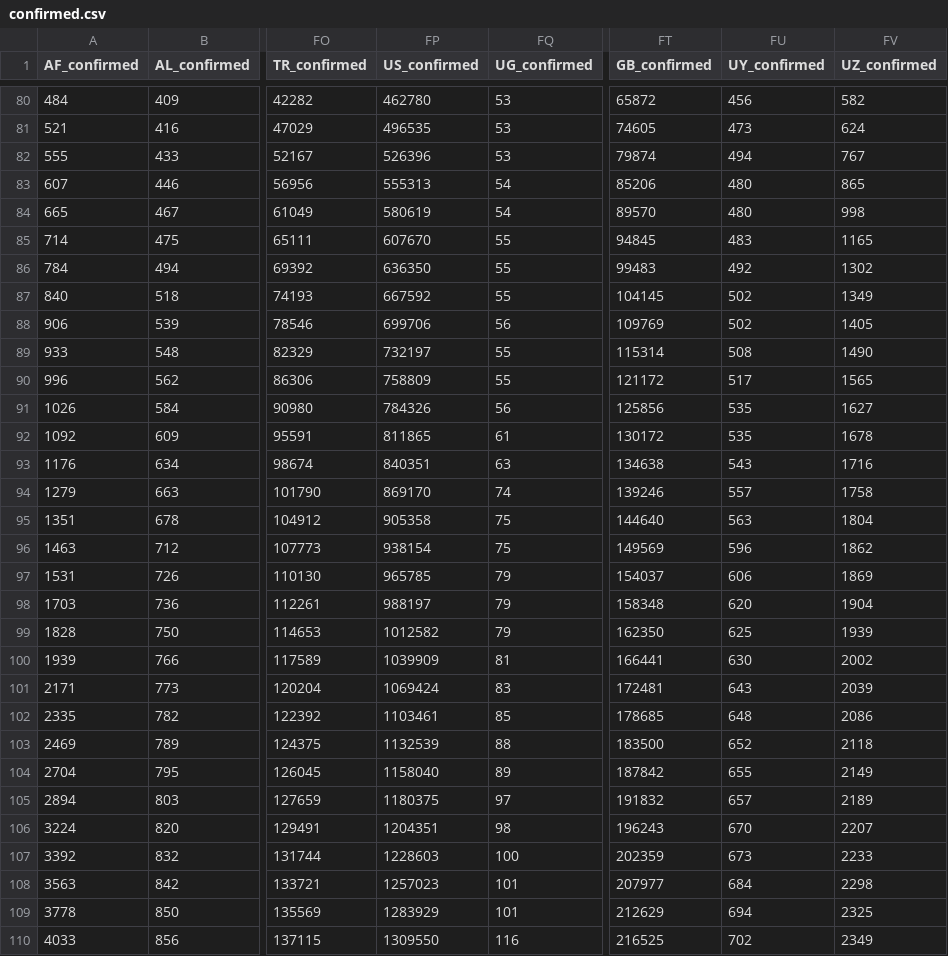
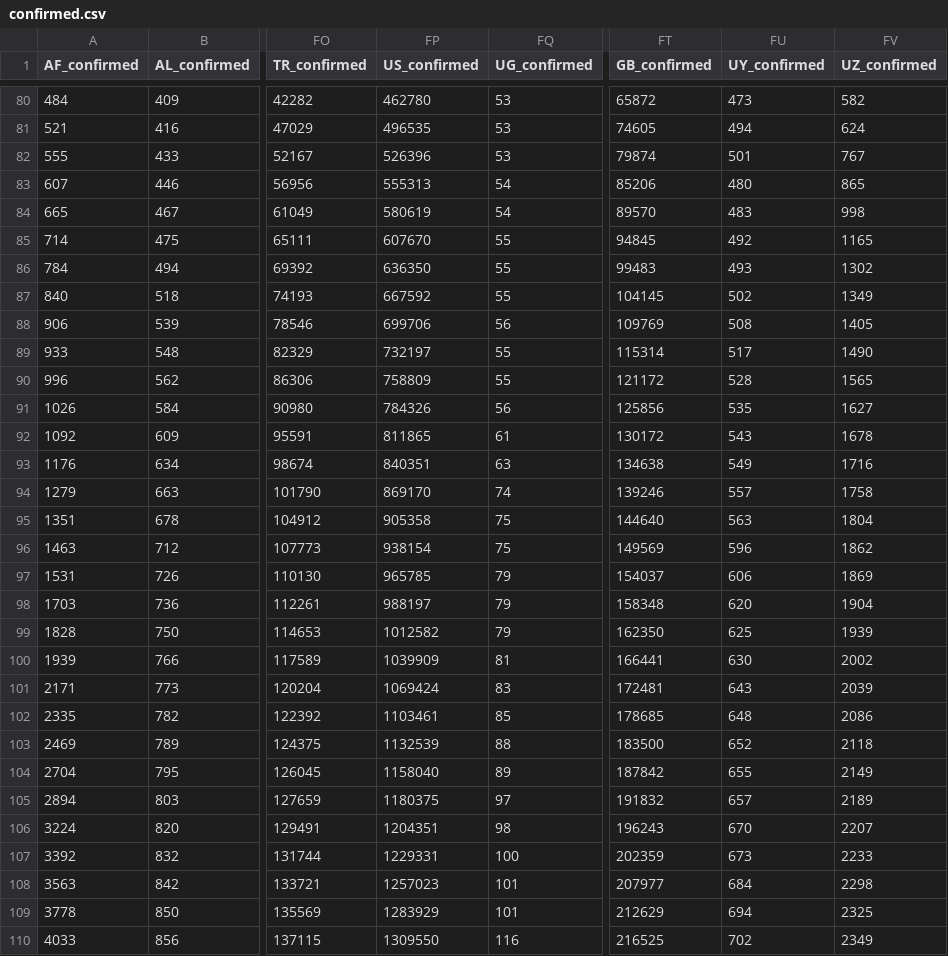
Before and after one commit to alanalien/covid_19_circumstantial_evidences, a CSV file: data/confirmed.csv, drawn as a sheet; only a part is shown, gaps mark what is left out; the diff covers the shown part only; the diff names each change by its address in the sheet, - before the commit and + after, or states it on an @@ line.

```diff
--- a/data/confirmed.csv
+++ b/data/confirmed.csv
-FU80 (UY_confirmed): 456
+FU80 (UY_confirmed): 473
-FU81 (UY_confirmed): 473
+FU81 (UY_confirmed): 494
-FU82 (UY_confirmed): 494
+FU82 (UY_confirmed): 501
-FU84 (UY_confirmed): 480
+FU84 (UY_confirmed): 483
-FU85 (UY_confirmed): 483
+FU85 (UY_confirmed): 492
-FU86 (UY_confirmed): 492
+FU86 (UY_confirmed): 493
-FU88 (UY_confirmed): 502
+FU88 (UY_confirmed): 508
-FU89 (UY_confirmed): 508
+FU89 (UY_confirmed): 517
-FU90 (UY_confirmed): 517
+FU90 (UY_confirmed): 528
-FU92 (UY_confirmed): 535
+FU92 (UY_confirmed): 543
-FU93 (UY_confirmed): 543
+FU93 (UY_confirmed): 549
-FP107 (US_confirmed): 1228603
+FP107 (US_confirmed): 1229331
```
Also changed, not shown: 22 edited cells elsewhere in this file, data/box_office.csv, data/death.csv, 14 other files.
